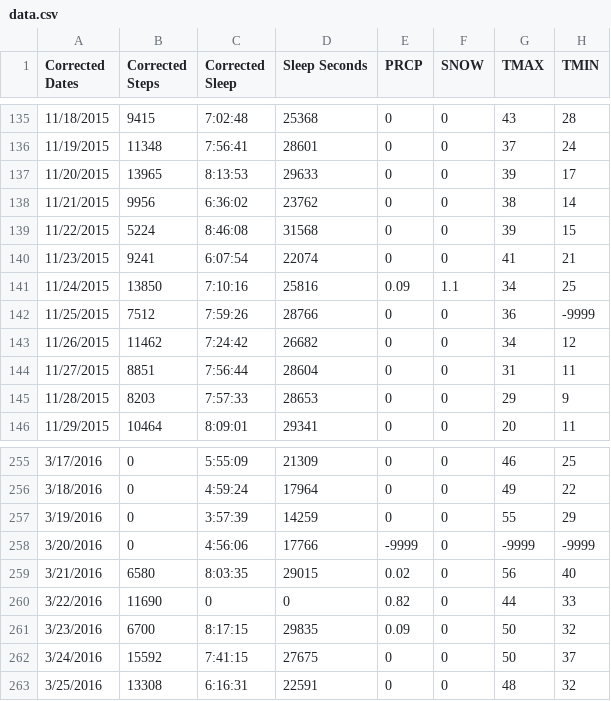
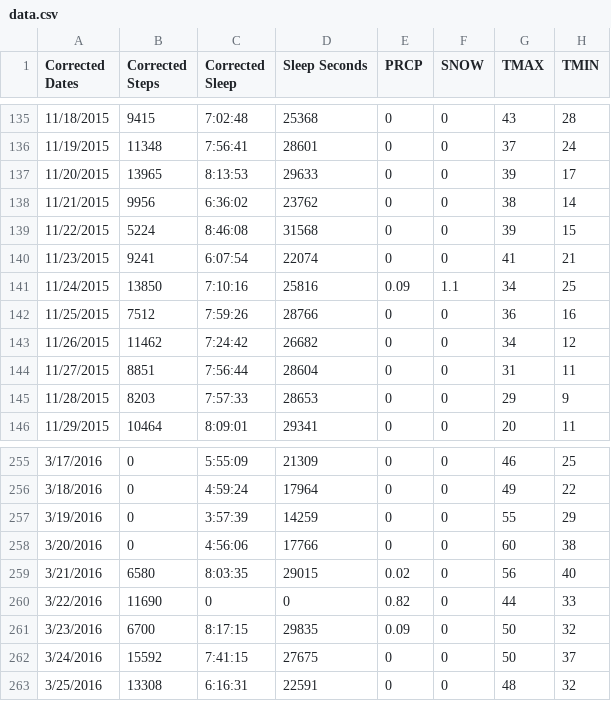
Before and after one commit to berickson21/Final_Project, a CSV file: CPSC_465_Final_Project/data.csv, drawn as a sheet; only a part is shown, gaps mark what is left out.

Commit message:
Temperature Data now shown as Red and Blue line for Highs and Lows

```diff
--- a/CPSC_465_Final_Project/data.csv
+++ b/CPSC_465_Final_Project/data.csv
@@ -141,3 +141,3 @@ Corrected Dates,Corrected Steps,Corrected Sleep,Sleep Seconds,PRCP,SNOW,TMAX,TMI
 11/24/2015,13850,7:10:16,25816,0.09,1.1,34,25
-11/25/2015,7512,7:59:26,28766,0,0,36,-9999
+11/25/2015,7512,7:59:26,28766,0,0,36,16
 11/26/2015,11462,7:24:42,26682,0,0,34,12
@@ -257,3 +257,3 @@ Corrected Dates,Corrected Steps,Corrected Sleep,Sleep Seconds,PRCP,SNOW,TMAX,TMI
 3/19/2016,0,3:57:39,14259,0,0,55,29
-3/20/2016,0,4:56:06,17766,-9999,0,-9999,-9999
+3/20/2016,0,4:56:06,17766,0,0,60,38
 3/21/2016,6580,8:03:35,29015,0.02,0,56,40
```
Also changed, not shown: CPSC_465_Final_Project/weather.csv, 1 other file.
